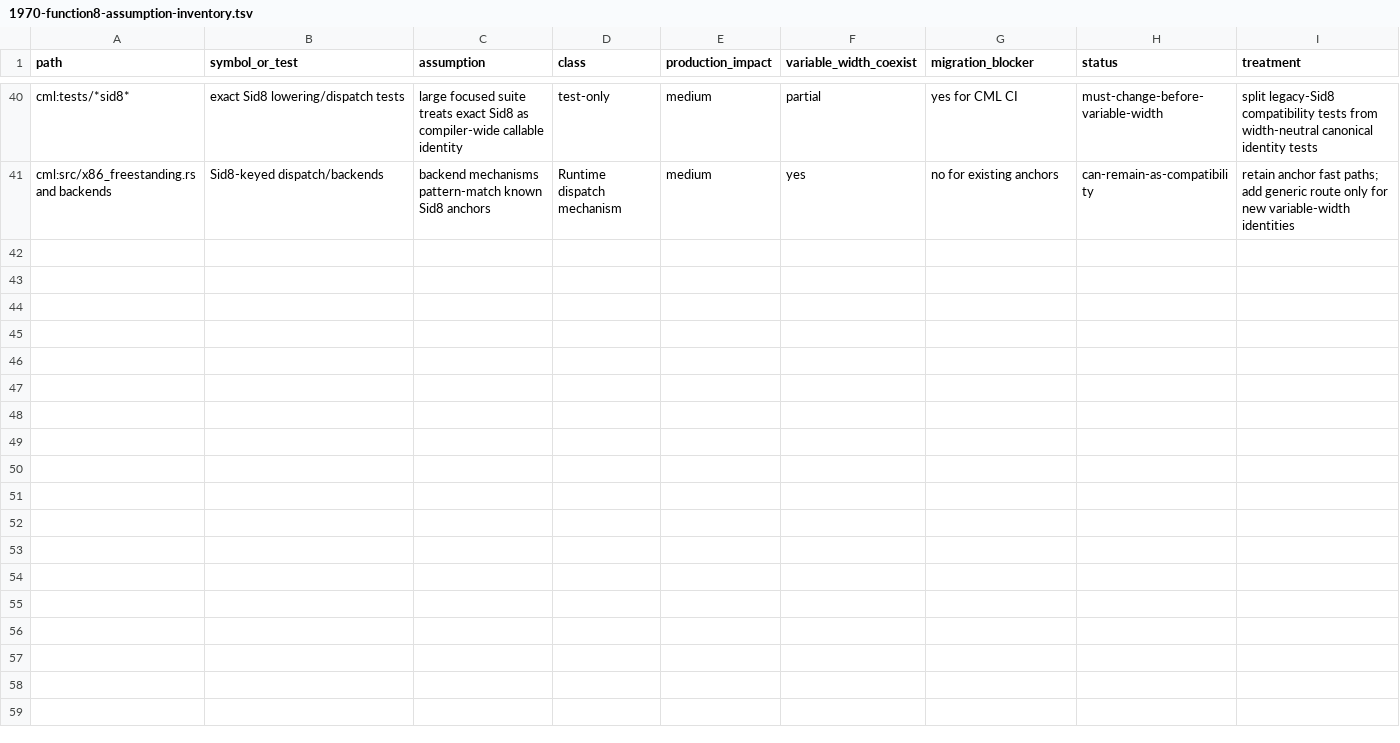
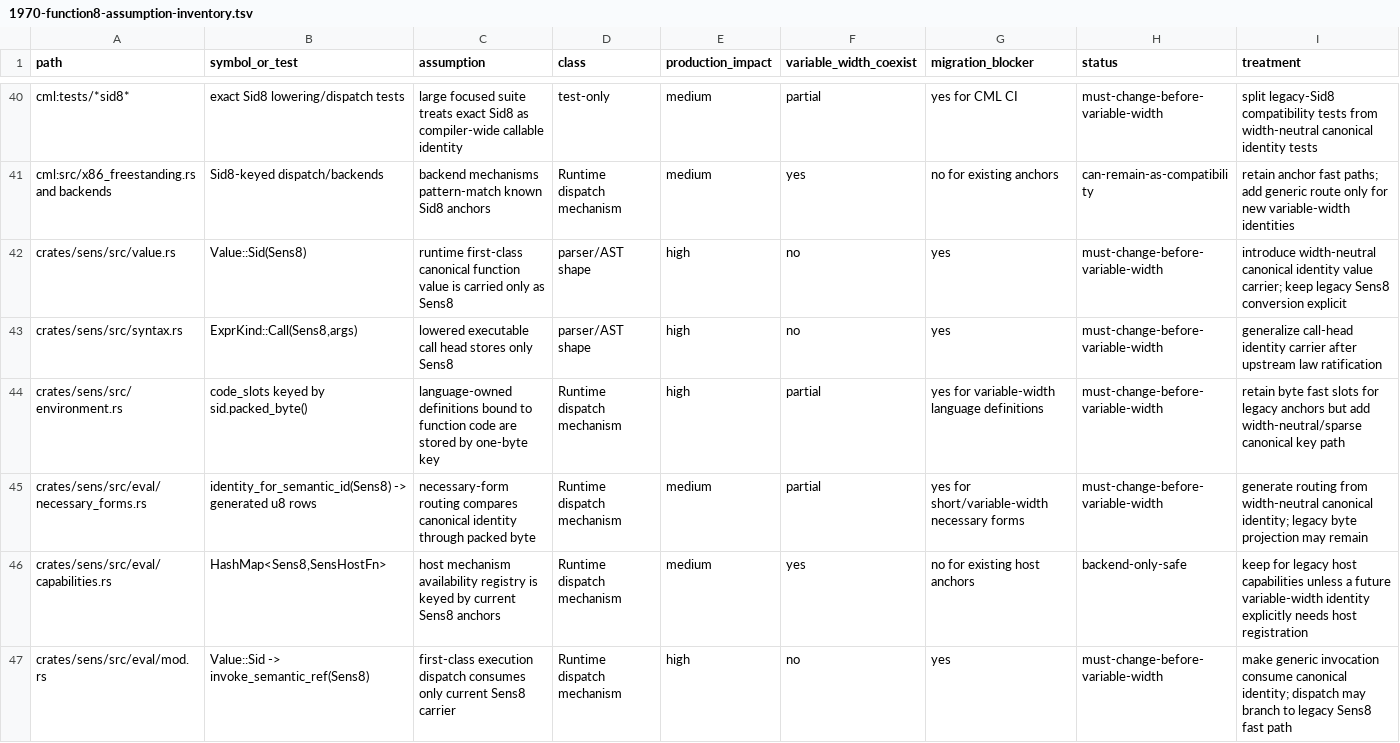
Before and after one commit to juv4uk/sens, a TSV file: docs/research/1970-function8-assumption-inventory.tsv, drawn as a sheet; only a part is shown, gaps mark what is left out; the diff names each change by its address in the sheet, - before the commit and + after, or states it on an @@ line.

Commit message:
research(#1970): classify runtime identity carriers

```diff
--- a/docs/research/1970-function8-assumption-inventory.tsv
+++ b/docs/research/1970-function8-assumption-inventory.tsv
+row 42: crates/sens/src/value.rs | Value::Sid(Sens8) | runtime first-class canonical function value is carried only as Sens8 | parser/AST shape | high | no | yes | must-change-before-variable-width | introduce width-neutral canonical identity value carrier; keep legacy Sens8 conversion explicit
+row 43: crates/sens/src/syntax.rs | ExprKind::Call(Sens8,args) | lowered executable call head stores only Sens8 | parser/AST shape | high | no | yes | must-change-before-variable-width | generalize call-head identity carrier after upstream law ratification
+row 44: crates/sens/src/environment.rs | code_slots keyed by sid.packed_byte() | language-owned definitions bound to function code are stored by one-byte key | Runtime dispatch mechanism | high | partial | yes for variable-width language definitions | must-change-before-variable-width | retain byte fast slots for legacy anchors but add width-neutral/sparse canonical key path
+row 45: crates/sens/src/eval/necessary_forms.rs | identity_for_semantic_id(Sens8) -> generated u8 rows | necessary-form routing compares canonical identity through packed byte | Runtime dispatch mechanism | medium | partial | yes for short/variable-width necessary forms | must-change-before-variable-width | generate routing from width-neutral canonical identity; legacy byte projection may remain
+row 46: crates/sens/src/eval/capabilities.rs | HashMap<Sens8,SensHostFn> | host mechanism availability registry is keyed by current Sens8 anchors | Runtime dispatch mechanism | medium | yes | no for existing host anchors | backend-only-safe | keep for legacy host capabilities unless a future variable-width identity explicitly needs host registration
+row 47: crates/sens/src/eval/mod.rs | Value::Sid -> invoke_semantic_ref(Sens8) | first-class execution dispatch consumes only current Sens8 carrier | Runtime dispatch mechanism | high | no | yes | must-change-before-variable-width | make generic invocation consume canonical identity; dispatch may branch to legacy Sens8 fast path
```
